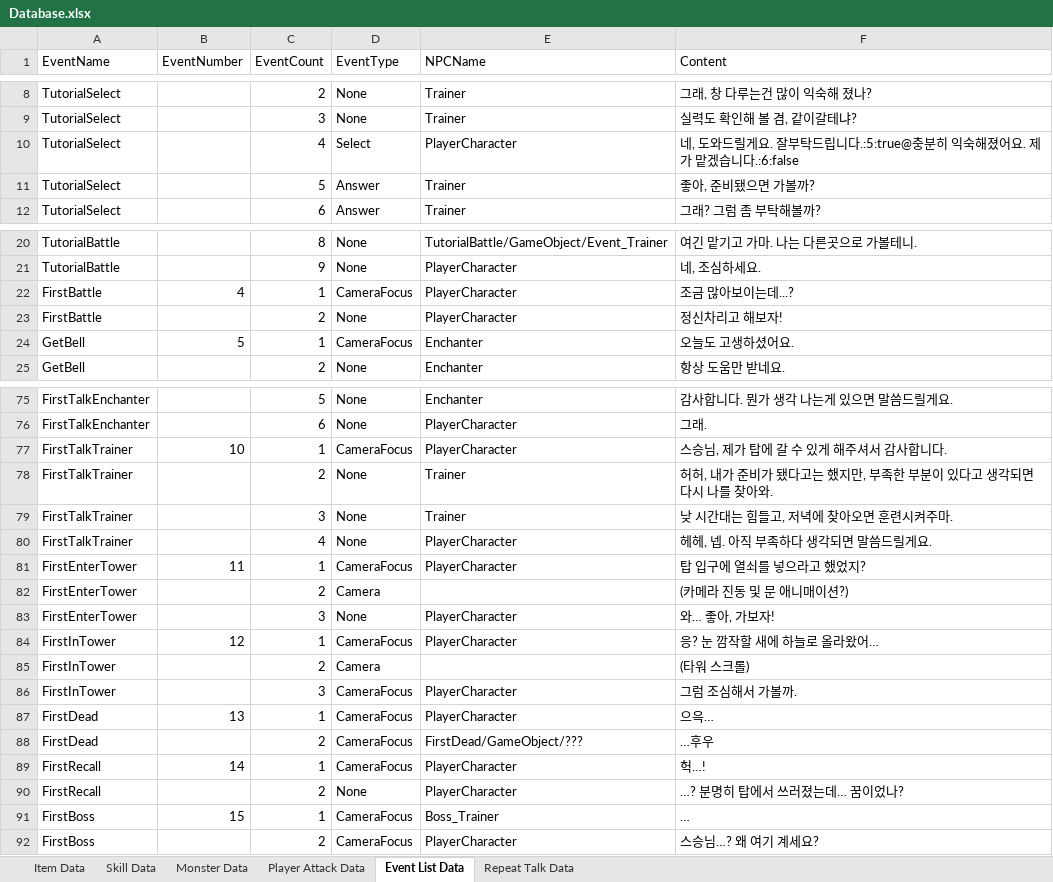
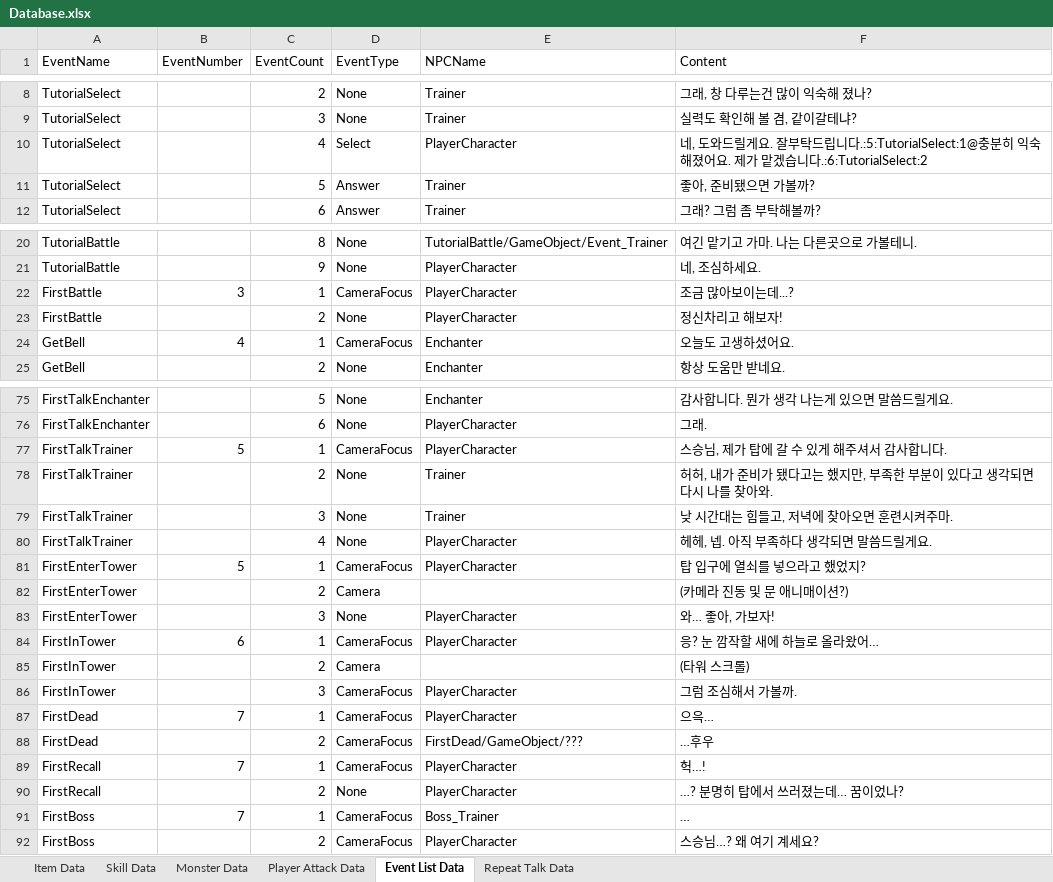
Before and after one commit to Mrhoony/Chrono_Knights, an Excel workbook: Assets/Resources/XML/Database.xlsx, sheet Event List Data, drawn as a sheet; only a part is shown, gaps mark what is left out; values as stored, in another font and other column widths than the file's, no borders; table styles not drawn; the diff covers the shown part only; the diff names each change by its address in the sheet, - before the commit and + after, or states it on an @@ line.

```diff
--- a/Assets/Resources/XML/Database.xlsx (sheet Event List Data)
+++ b/Assets/Resources/XML/Database.xlsx (sheet Event List Data)
-F10 (Content): …드립니다.:5:true@충분히 익숙해졌어요. 제가 맡겠습니다.:6:false
+F10 (Content): …드립니다.:5:TutorialSelect:1@충분히 익숙해졌어요. 제가 맡겠습니다.:6:TutorialSelect:2
-B22 (EventNumber): 4
+B22 (EventNumber): 3
-B24 (EventNumber): 5
+B24 (EventNumber): 4
-B77 (EventNumber): 10
+B77 (EventNumber): 5
-B81 (EventNumber): 11
+B81 (EventNumber): 5
-B84 (EventNumber): 12
+B84 (EventNumber): 6
-B87 (EventNumber): 13
+B87 (EventNumber): 7
-B89 (EventNumber): 14
+B89 (EventNumber): 7
-B91 (EventNumber): 15
+B91 (EventNumber): 7
```
Also changed, not shown: 3 edited cells elsewhere in this sheet, 51 other files.
